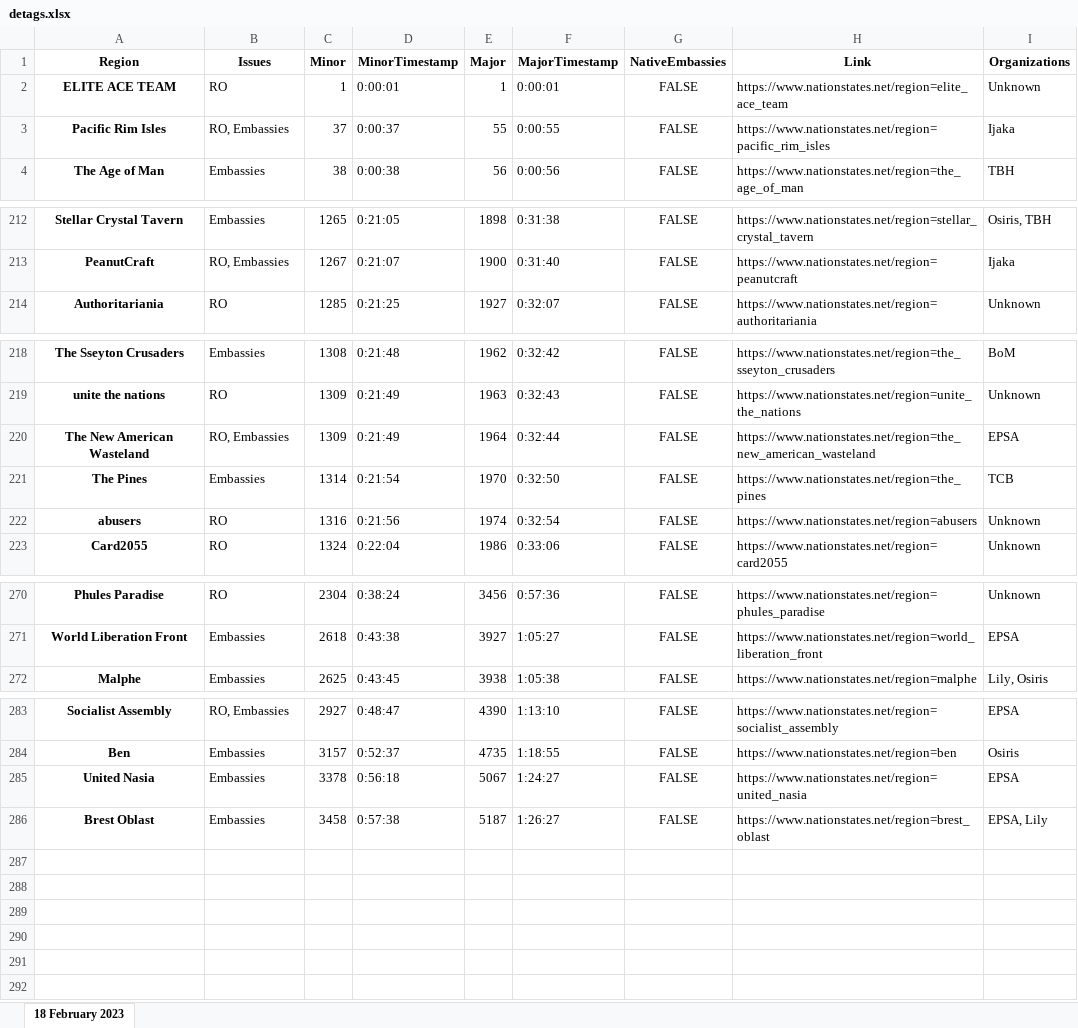
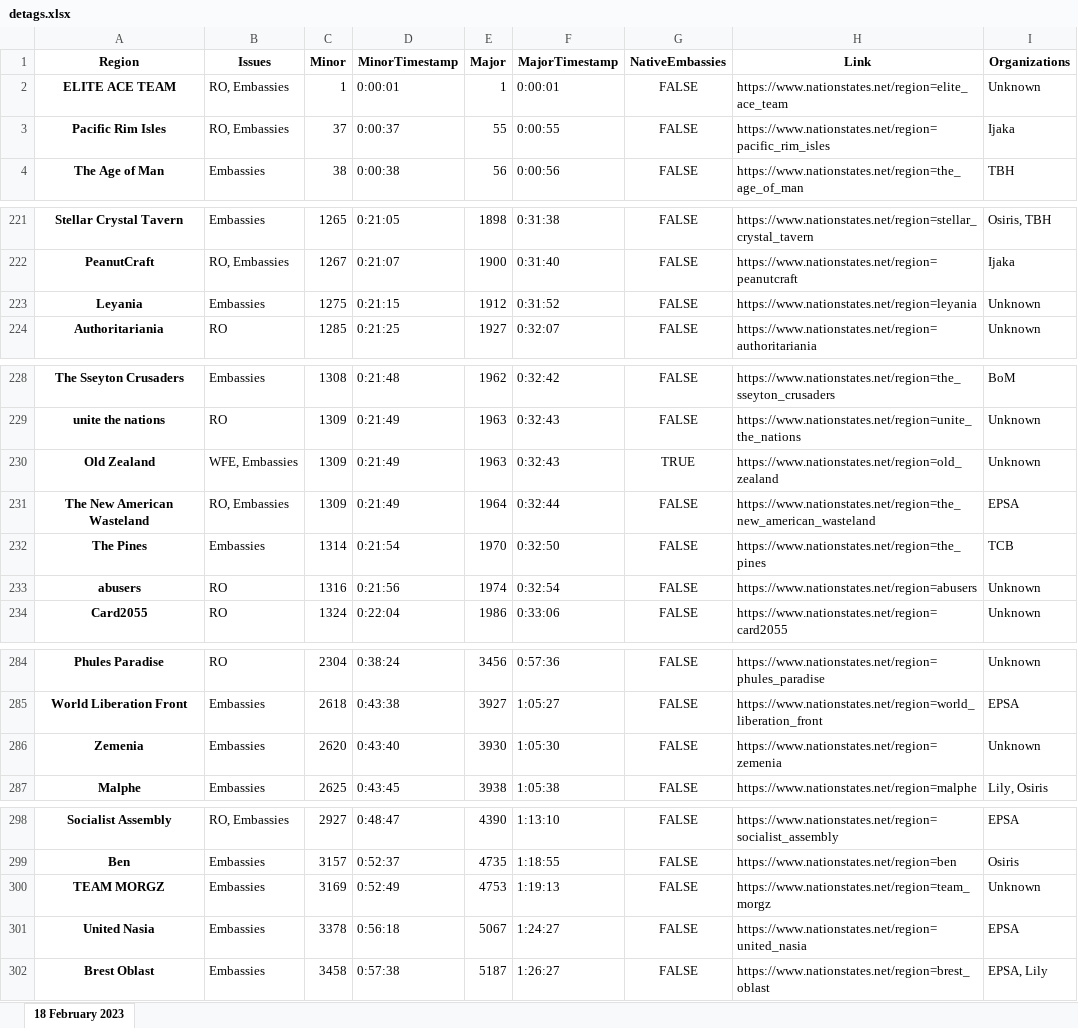
Before and after one commit to esfalsa/puree, an Excel workbook: data/detags.xlsx, sheet 18 February 2023, drawn as a sheet; only a part is shown, gaps mark what is left out; values as stored, in another font and other column widths than the file's, no borders; the diff covers the shown part only; the diff names each change by its address in the sheet, - before the commit and + after, or states it on an @@ line.

```diff
--- a/data/detags.xlsx (sheet 18 February 2023)
+++ b/data/detags.xlsx (sheet 18 February 2023)
-B2 (Issues): RO
+B2 (Issues): RO, Embassies
+row 223: Leyania | Embassies | 1275 | 0:21:15 | 1912 | 0:31:52 | FALSE | https://www.nationstates.net/region=leyania | Unknown
+row 230: Old Zealand | WFE, Embassies | 1309 | 0:21:49 | 1963 | 0:32:43 | TRUE | https://www.nationstates.net/region=old_zealand | Unknown
+row 286: Zemenia | Embassies | 2620 | 0:43:40 | 3930 | 1:05:30 | FALSE | https://www.nationstates.net/region=zemenia | Unknown
+row 300: TEAM MORGZ | Embassies | 3169 | 0:52:49 | 4753 | 1:19:13 | FALSE | https://www.nationstates.net/region=team_morgz | Unknown
```
Also changed, not shown: 12 added rows and 1 edited cell elsewhere in this sheet, 5 other files.
